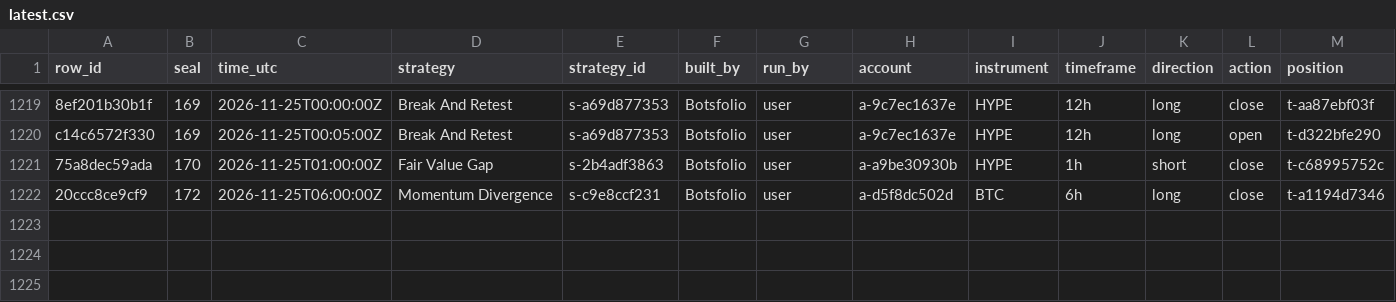
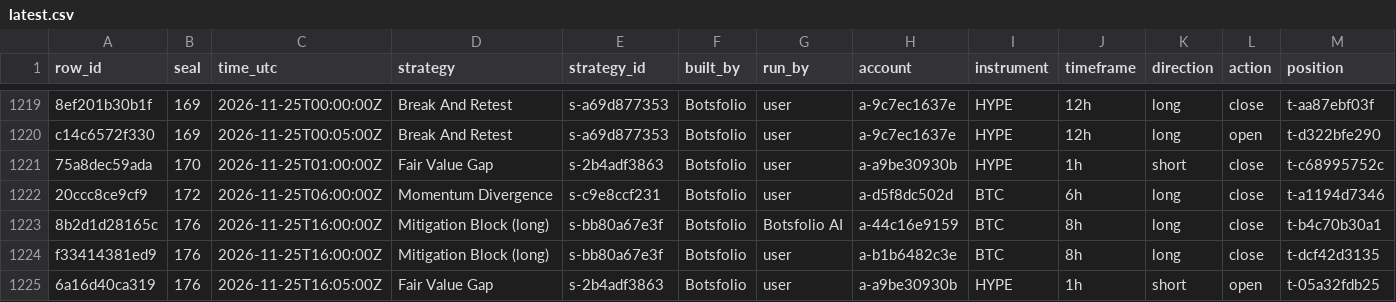
Before and after one commit to Botsfolio/trading-records, a CSV file: crypto-perpetual/latest.csv, drawn as a sheet; only a part is shown, gaps mark what is left out; rows hold the shown columns only; the diff names each change by its address in the sheet, - before the commit and + after, or states it on an @@ line.

```diff
--- a/crypto-perpetual/latest.csv
+++ b/crypto-perpetual/latest.csv
+row 1223: 8b2d1d28165c | 176 | 2026-11-25T16:00:00Z | Mitigation Block (long) | s-bb80a67e3f | Botsfolio | Botsfolio AI | a-44c16e9159 | BTC | 8h | long | close | t-b4c70b30a1
+row 1224: f33414381ed9 | 176 | 2026-11-25T16:00:00Z | Mitigation Block (long) | s-bb80a67e3f | Botsfolio | user | a-b1b6482c3e | BTC | 8h | long | close | t-dcf42d3135
+row 1225: 6a16d40ca319 | 176 | 2026-11-25T16:05:00Z | Fair Value Gap | s-2b4adf3863 | Botsfolio | user | a-a9be30930b | HYPE | 1h | short | open | t-05a32fdb25
```
Also changed, not shown: ai-vs-grid-bots/latest.csv, 8 other files.
